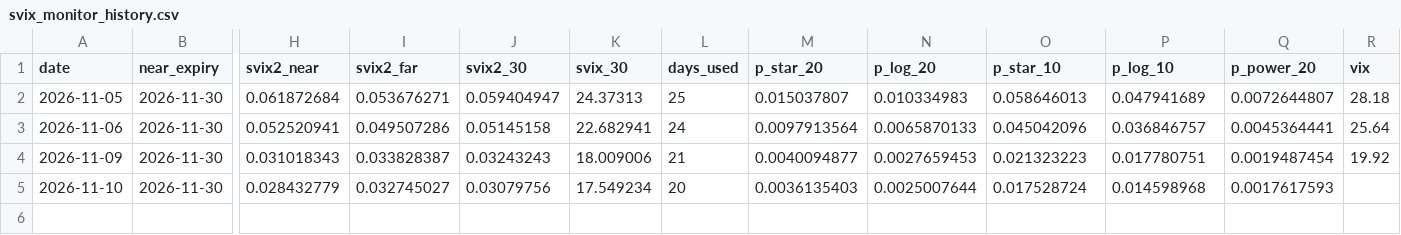
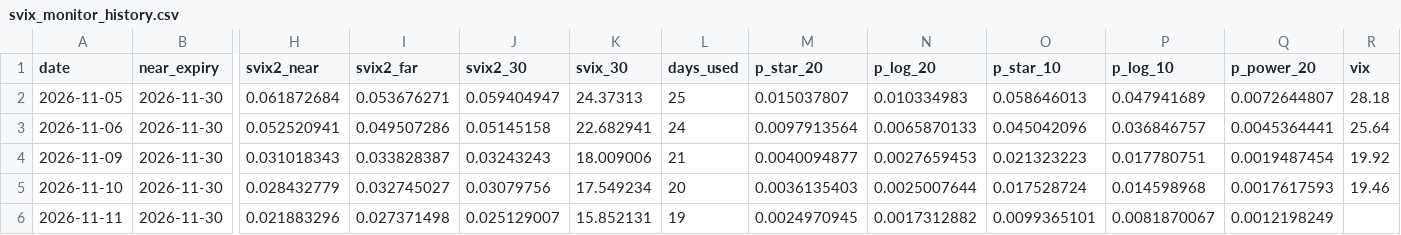
Before and after one commit to Jimmyzheng0516/svix-crash-monitor, a CSV file: svix_monitor_history.csv, drawn as a sheet; only a part is shown, gaps mark what is left out; rows hold the shown columns only; the diff names each change by its address in the sheet, - before the commit and + after, or states it on an @@ line.

```diff
--- a/svix_monitor_history.csv
+++ b/svix_monitor_history.csv
-R5 (vix): (empty)
+R5 (vix): 19.46
+row 6: 2026-11-11 | 2026-11-30 | 0.021883296 | 0.027371498 | 0.025129007 | 15.852131 | 19 | 0.0024970945 | 0.0017312882 | 0.0099365101 | 0.0081870067 | 0.0012198249
```
